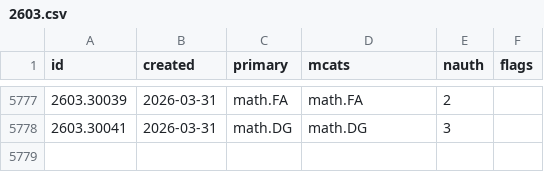
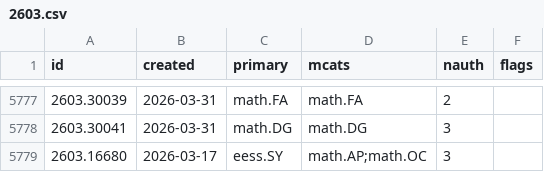
Before and after one commit to nickramsey621/ai-math-index, a CSV file: data/papers/2603.csv, drawn as a sheet; only a part is shown, gaps mark what is left out; the diff names each change by its address in the sheet, - before the commit and + after, or states it on an @@ line.

```diff
--- a/data/papers/2603.csv
+++ b/data/papers/2603.csv
+row 5779: 2603.16680 | 2026-03-17 | eess.SY | math.AP;math.OC | 3
```
Also changed, not shown: data/papers/2503.csv, data/papers/2601.csv, 6 other files.
